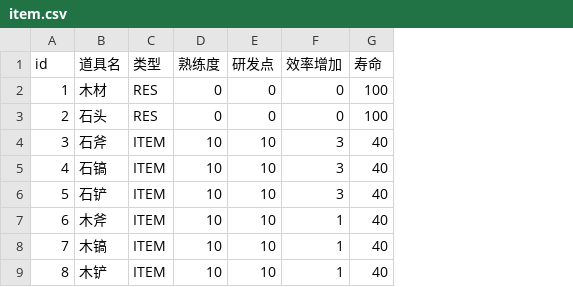
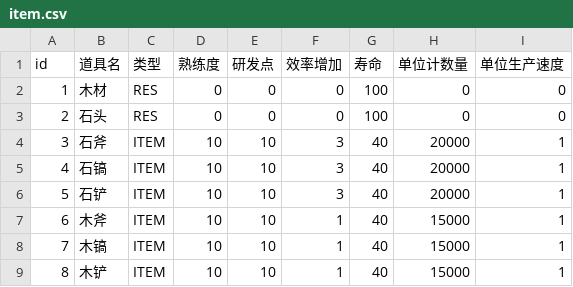
Before and after one commit to wcyfd/science, a CSV file: config/item.csv, drawn as a sheet; the diff names each change by its address in the sheet, - before the commit and + after, or states it on an @@ line.

```diff
--- a/config/item.csv
+++ b/config/item.csv
+column H (单位计数量), rows 2-9: 0 | 0 | 20000 | 20000 | 20000 | 15000 | 15000 | 15000
+column I (单位生产速度), rows 2-9: 0 | 0 | 1 | 1 | 1 | 1 | 1 | 1
```
Also changed, not shown: 17 other files.
